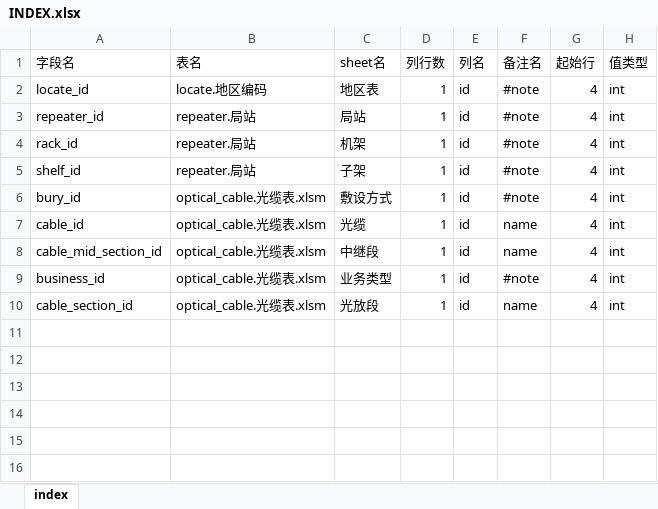
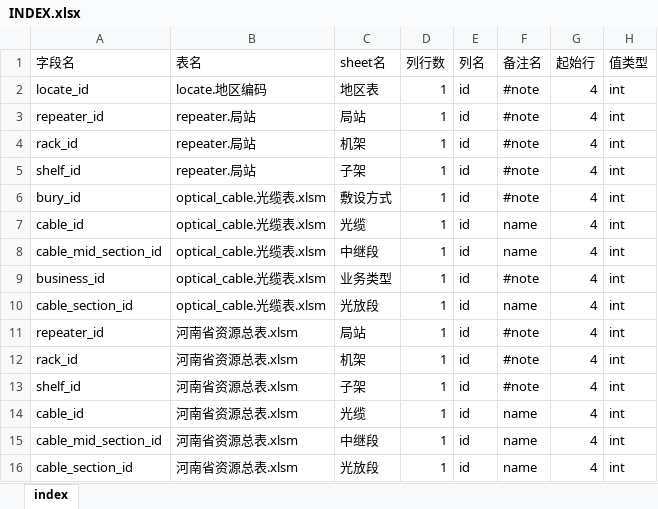
Before and after one commit to hataksumo/DesignerDoc, an Excel workbook: 策划案/Java/设备批量注册配置工具/Excel/INDEX/INDEX.xlsx, sheet index, drawn as a sheet; values as stored, in another font and other column widths than the file's, no borders; the diff names each change by its address in the sheet, - before the commit and + after, or states it on an @@ line.

```diff
--- a/策划案/Java/设备批量注册配置工具/Excel/INDEX/INDEX.xlsx (sheet index)
+++ b/策划案/Java/设备批量注册配置工具/Excel/INDEX/INDEX.xlsx (sheet index)
+row 11: repeater_id | 河南省资源总表.xlsm | 局站 | 1 | id | #note | 4 | int
+row 12: rack_id | 河南省资源总表.xlsm | 机架 | 1 | id | #note | 4 | int
+row 13: shelf_id | 河南省资源总表.xlsm | 子架 | 1 | id | #note | 4 | int
+row 14: cable_id | 河南省资源总表.xlsm | 光缆 | 1 | id | name | 4 | int
+row 15: cable_mid_section_id | 河南省资源总表.xlsm | 中继段 | 1 | id | name | 4 | int
+row 16: cable_section_id | 河南省资源总表.xlsm | 光放段 | 1 | id | name | 4 | int
```
Also changed, not shown: 策划案/Java/设备批量注册配置工具/Excel/locate.地区编码.xlsx, 4 other files.
